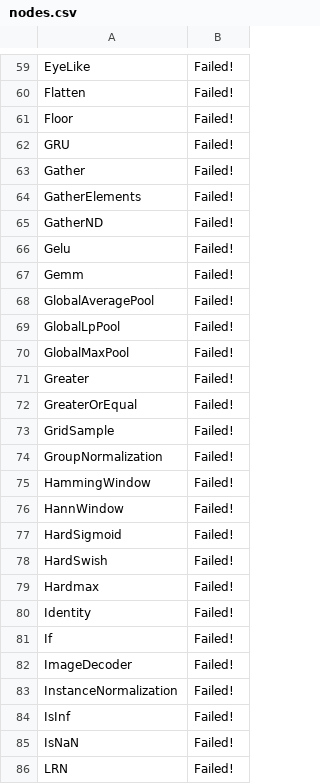
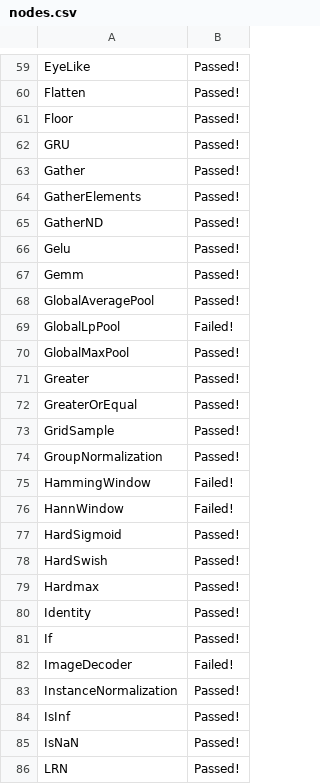
Before and after one commit to andife/backend-scoreboard, a CSV file: results/tract/stable/nodes.csv, drawn as a sheet; only a part is shown, gaps mark what is left out; the diff covers the shown part only; the diff names each change by its address in the sheet, - before the commit and + after, or states it on an @@ line.

```diff
--- a/results/tract/stable/nodes.csv
+++ b/results/tract/stable/nodes.csv
-B59:B68: Failed!
+B59:B68: Passed!
-B70:B74: Failed!
+B70:B74: Passed!
-B77:B81: Failed!
+B77:B81: Passed!
-B83:B86: Failed!
+B83:B86: Passed!
```
Also changed, not shown: 123 edited cells elsewhere in this file, results/tract/stable/models.csv, 41 other files.
